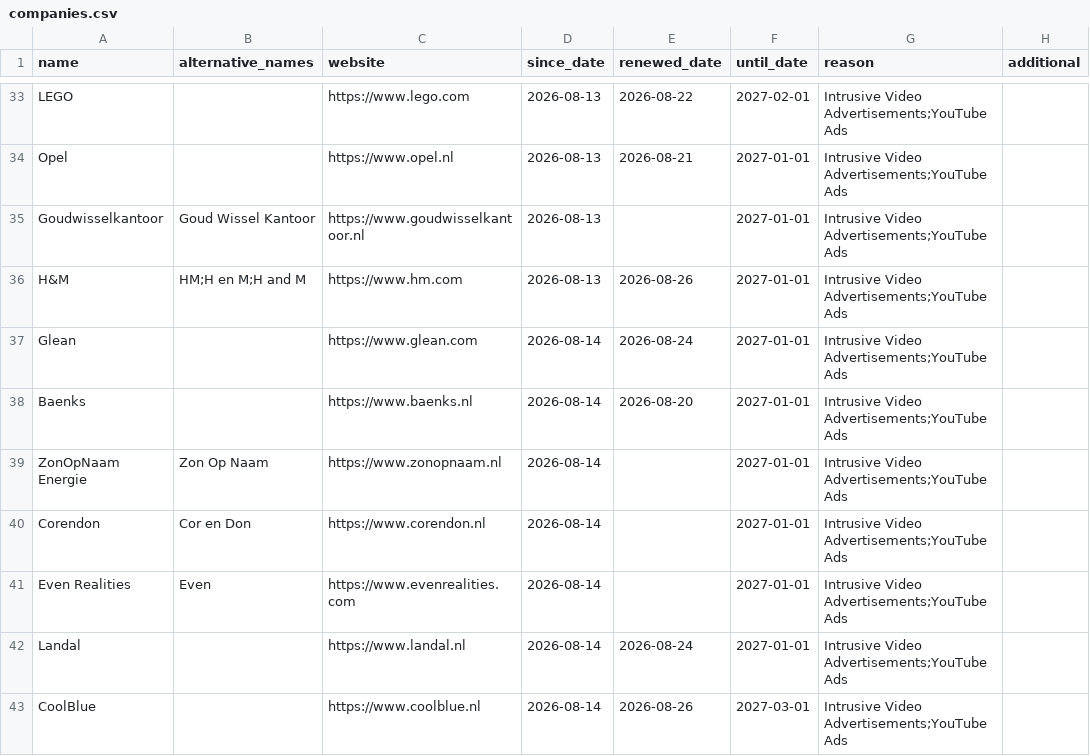
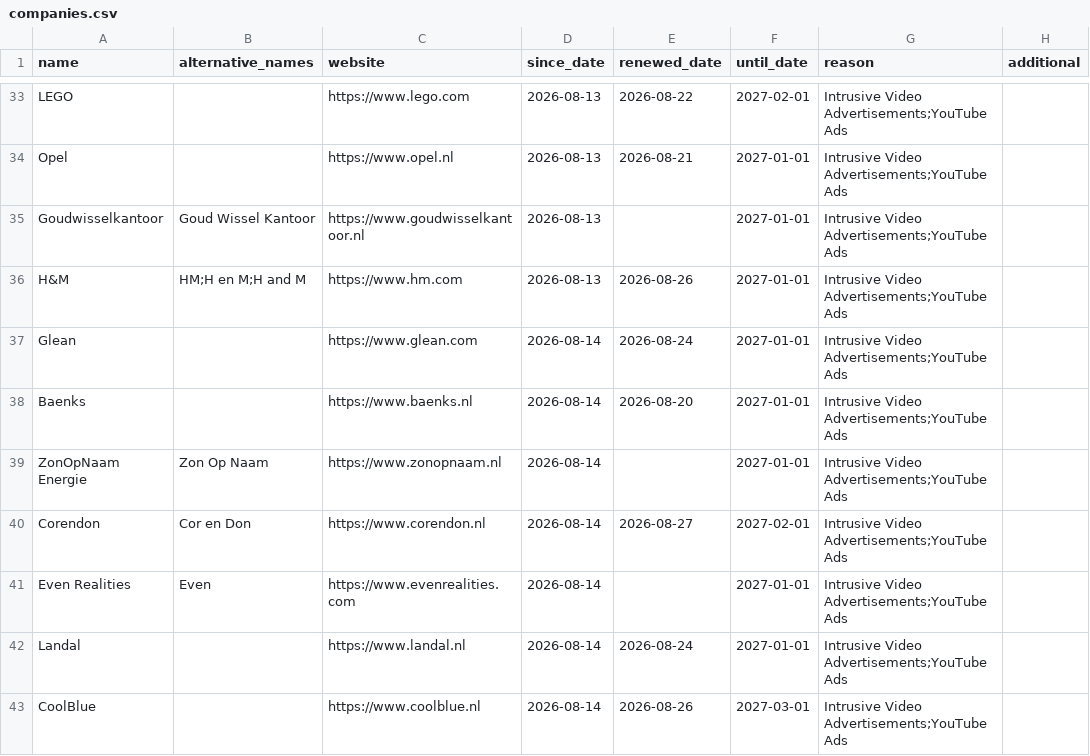
Before and after one commit to HNJAMeindersma/blacklist, a CSV file: companies.csv, drawn as a sheet; only a part is shown, gaps mark what is left out.

Commit message:
Update companies.csv

```diff
--- a/companies.csv
+++ b/companies.csv
@@ -39,3 +39,3 @@
 "ZonOpNaam Energie","Zon Op Naam","https://www.zonopnaam.nl",2026-08-14,,2027-01-01,"Intrusive Video Advertisements;YouTube Ads",
-"Corendon","Cor en Don","https://www.corendon.nl",2026-08-14,,2027-01-01,"Intrusive Video Advertisements;YouTube Ads",
+"Corendon","Cor en Don","https://www.corendon.nl",2026-08-14,2026-08-27,2027-02-01,"Intrusive Video Advertisements;YouTube Ads",
 "Even Realities","Even","https://www.evenrealities.com",2026-08-14,,2027-01-01,"Intrusive Video Advertisements;YouTube Ads",
```
